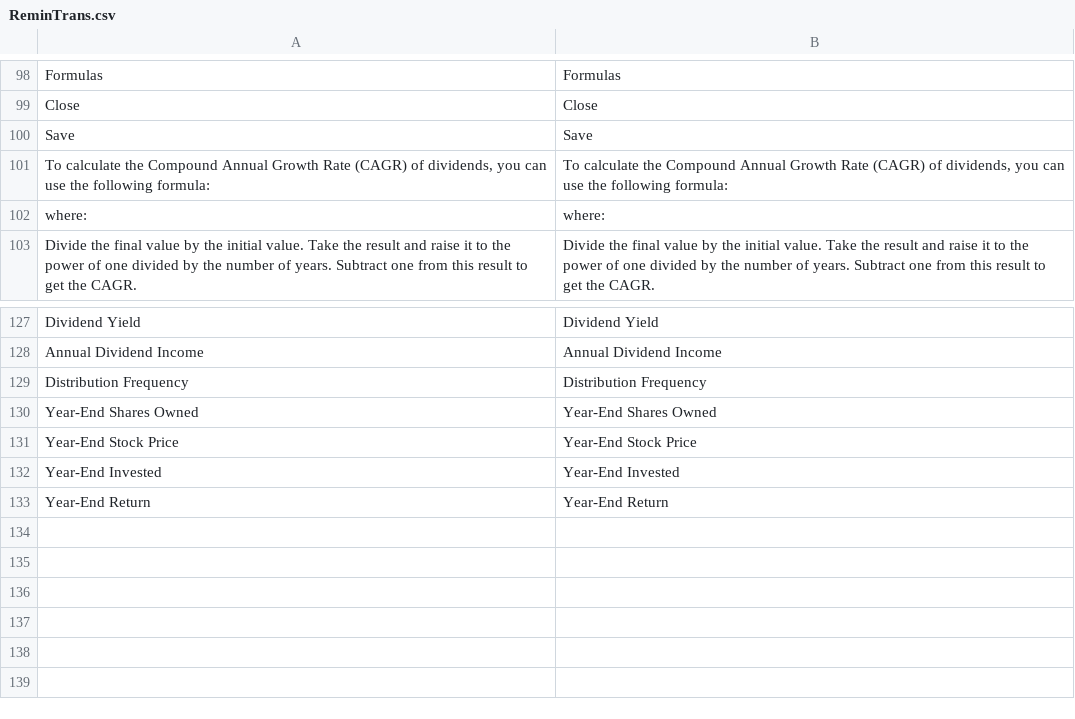
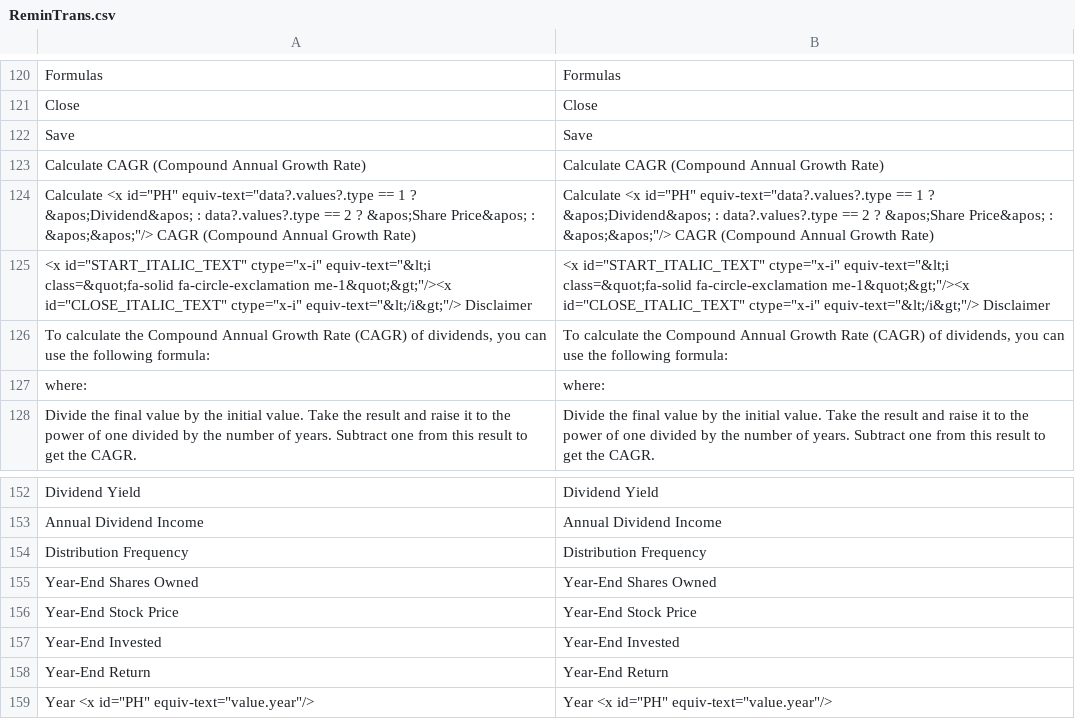
Before and after one commit to Jofreylin/PORTFOLIO_FORECAST, a CSV file: public/locale/ReminTrans.csv, drawn as a sheet; only a part is shown, gaps mark what is left out; the diff covers the shown part only; the diff names each change by its address in the sheet, - before the commit and + after, or states it on an @@ line.

```diff
--- a/public/locale/ReminTrans.csv
+++ b/public/locale/ReminTrans.csv
+row 123: Calculate CAGR (Compound Annual Growth Rate) | Calculate CAGR (Compound Annual Growth Rate)
+row 124: Calculate <x id="PH" equiv-text="data?.values?.type == 1 ? &apos;Dividend&apos; : data?.values?.type == 2 ? &apos;Share Price&apos; : &apos;&apos;"/> CAGR (Compound Annual Growth Rate) | Calculate <x id="PH" equiv-text="data?.values?.type == 1 ? &apos;Dividend&apos; : data?.values?.type == 2 ? &apos;Share Price&apos; : &apos;&apos;"/> CAGR (Compound Annual Growth Rate)
+row 125: <x id="START_ITALIC_TEXT" ctype="x-i" equiv-text="&lt;i class=&quot;fa-solid fa-circle-exclamation me-1&quot;&gt;"/><x id="CLOSE_ITALIC_TEXT" ctype="x-i" equiv-text="&lt;/i&gt;"/> Disclaimer | <x id="START_ITALIC_TEXT" ctype="x-i" equiv-text="&lt;i class=&quot;fa-solid fa-circle-exclamation me-1&quot;&gt;"/><x id="CLOSE_ITALIC_TEXT" ctype="x-i" equiv-text="&lt;/i&gt;"/> Disclaimer
+row 159: Year <x id="PH" equiv-text="value.year"/> | Year <x id="PH" equiv-text="value.year"/>
```
Also changed, not shown: 22 added rows elsewhere in this file, 16 other files.
